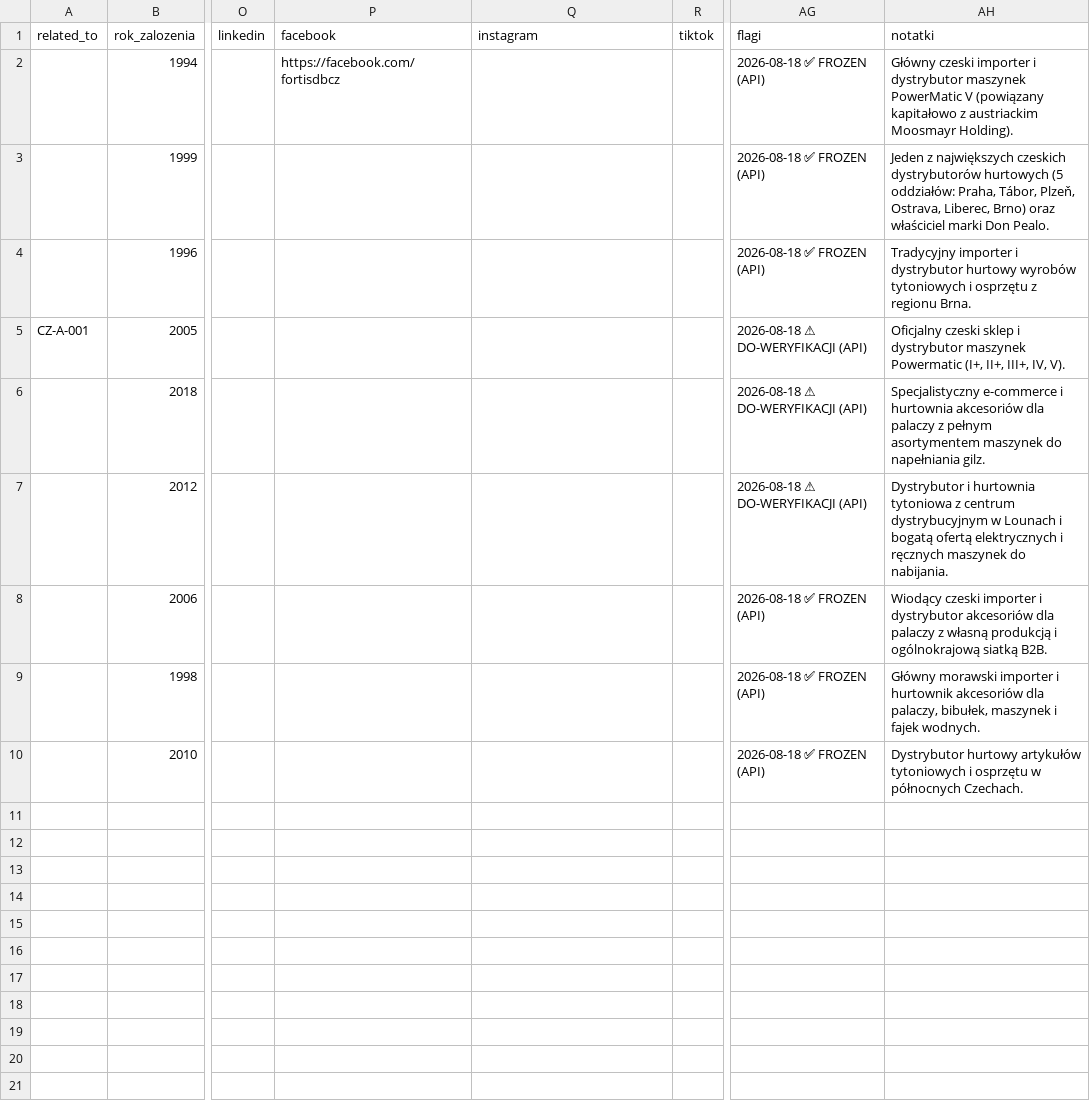
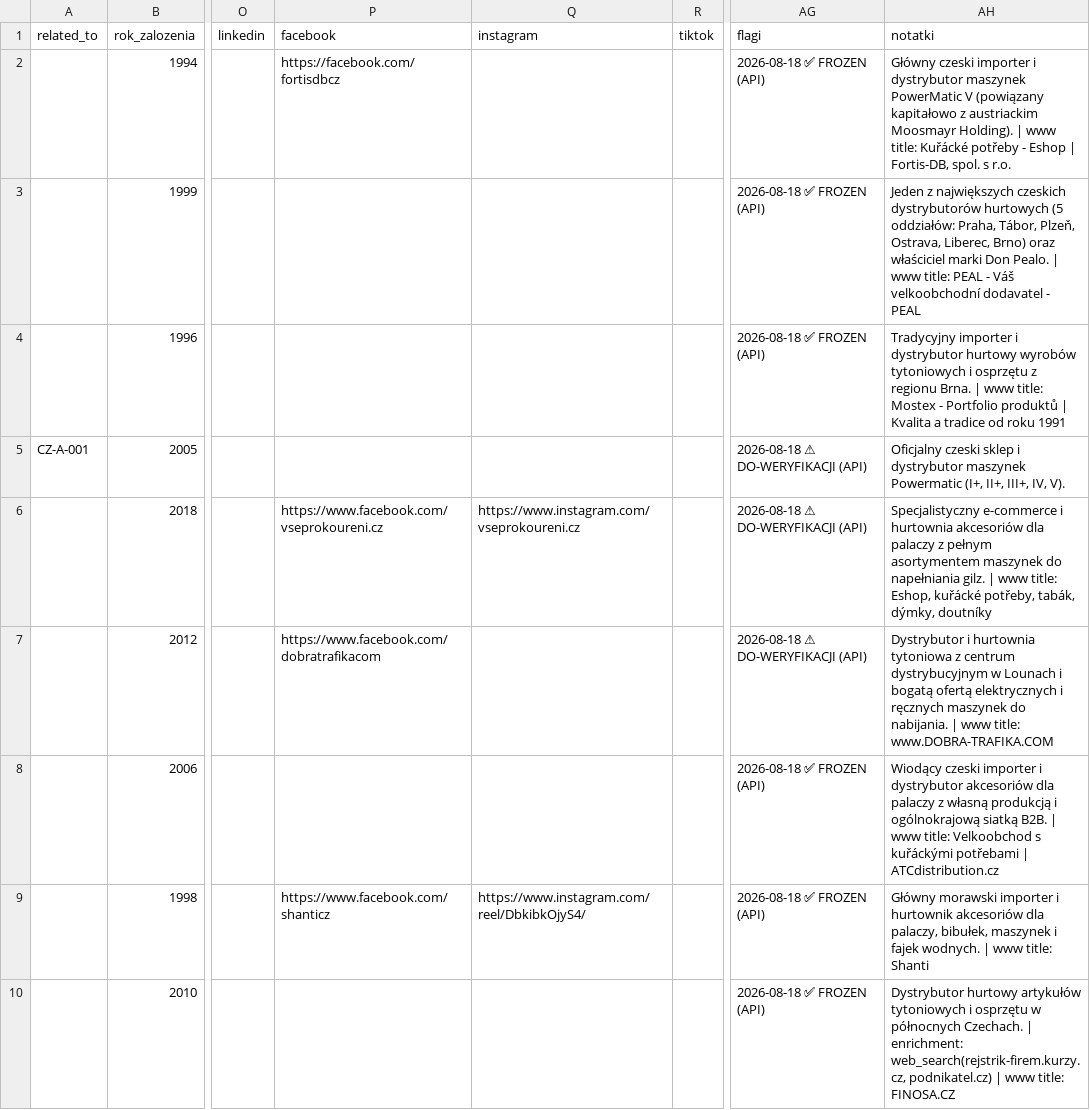
Before and after one commit to ng-net/billszuka, a CSV file: data/Czechy/catalog-A-CZ.csv, drawn as a sheet; only a part is shown, gaps mark what is left out; the diff names each change by its address in the sheet, - before the commit and + after, or states it on an @@ line.

Commit message:
enrich(a-tier): top 20 non-PL A-tier — social + notatka + decydent email
Web scrape 20 non-PL A-tier firms (CZ/SK/HR/BG/SI) for full enrichment.
18/20 scraped directly; 2 recovered via web_search (carteltubes CSR,
FINOSA JS-redirect).

**Wynik:**
- master.csv: 20 firms, 34 cells enriched
  - 8 facebook URLs (CZ-A-005/006/008, HR-A-003/007, BG-A-005, SI-A-005)
  - 4 instagram URLs (CZ-A-005/008, HR-A-007, SI-A-005)
  - 1 tiktok URL (SI-A-005)
  - 1 decydent email (BG-A-003 → zhelyo.kolev@mtobacco.bg)
  - 20 notatka additions (www title + enrichment source)
- per-kraj: 33 cells synced across 5 catalog files
- Pre-existing data (email/telefon/VAT/decydent) preserved — only fill empty
- Pass 5 canonical state preserved (tier, wolumen, conf canonical)
- 2 duplikaty 'enrichment:' wykryte i zdedupowane (dedup_notatki --apply)

**Tools:**
- /tmp/scrape_firm.py — single-firm scraper (URL → emails/phones/VAT/address/social)
- /tmp/scrape_all_20.py — batch runner → data/.enrichment-20260821/scrape_results.json
- /tmp/apply_enrichment_final.py — apply additions only (no overwrite)

**Coverage:** 16/20 with email, 15/20 with phone, 8/20 with VAT, 7/20 with social
(wcześniej: 16/16/8/0 — social 7 nowe, reszta już pełna)

master.csv jest gitignored (derived) — diff widoczny tylko w per-kraj + master

```diff
--- a/data/Czechy/catalog-A-CZ.csv
+++ b/data/Czechy/catalog-A-CZ.csv
-AH2 (notatki): …Moosmayr Holding).
+AH2 (notatki): …Moosmayr Holding). | www title: Kuřácké potřeby - Eshop | Fortis-DB, spol. s r.o.
-AH3 (notatki): …Don Pealo.
+AH3 (notatki): …Don Pealo. | www title: PEAL - Váš velkoobchodní dodavatel - PEAL
-AH4 (notatki): …regionu Brna.
+AH4 (notatki): …regionu Brna. | www title: Mostex - Portfolio produktů | Kvalita a tradice od roku 1991
-P6 (facebook): (empty)
+P6 (facebook): https://www.facebook.com/vseprokoureni.cz
-Q6 (instagram): (empty)
+Q6 (instagram): https://www.instagram.com/vseprokoureni.cz
-AH6 (notatki): …napełniania gilz.
+AH6 (notatki): …napełniania gilz. | www title: Eshop, kuřácké potřeby, tabák, dýmky, doutníky
-P7 (facebook): (empty)
+P7 (facebook): https://www.facebook.com/dobratrafikacom
-AH7 (notatki): …do nabijania.
+AH7 (notatki): …do nabijania. | www title: www.DOBRA-TRAFIKA.COM
-AH8 (notatki): …siatką B2B.
+AH8 (notatki): …siatką B2B. | www title: Velkoobchod s kuřáckými potřebami | ATCdistribution.cz
-P9 (facebook): (empty)
+P9 (facebook): https://www.facebook.com/shanticz
-Q9 (instagram): (empty)
+Q9 (instagram): https://www.instagram.com/reel/DbkibkOjyS4/
-AH9 (notatki): …fajek wodnych.
+AH9 (notatki): …fajek wodnych. | www title: Shanti
-AH10 (notatki): …północnych Czechach.
+AH10 (notatki): …północnych Czechach. | enrichment: web_search(rejstrik-firem.kurzy.cz, podnikatel.cz) | www title: FINOSA.CZ
```
Also changed, not shown: data/Bułgaria/catalog-A-BG.csv, data/Chorwacja/catalog-A-HR.csv, 2 other files.
